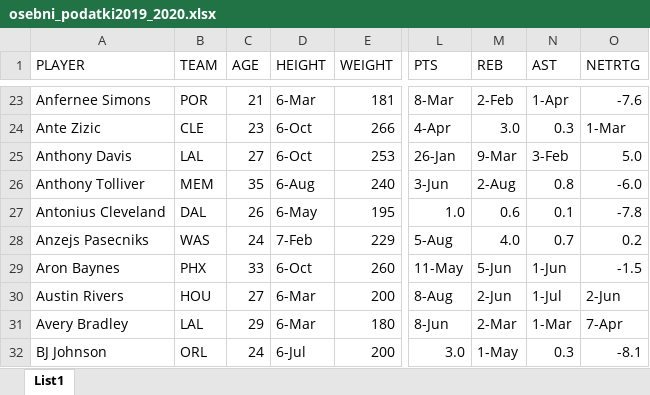
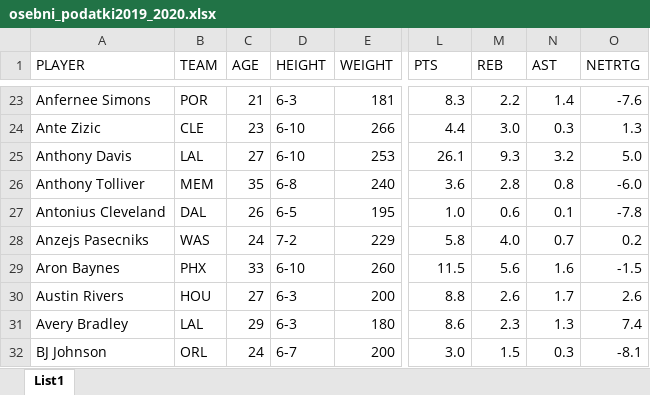
Before and after one commit to gapo8/APPR-2020-21, an Excel workbook: podatki/osebni_podatki2019_2020.xlsx, sheet List1, drawn as a sheet; only a part is shown, gaps mark what is left out; values as stored, in another font and other column widths than the file's, no cell formats; charts and pictures not drawn; the diff covers the shown part only; the diff names each change by its address in the sheet, - before the commit and + after, or states it on an @@ line.

```diff
--- a/podatki/osebni_podatki2019_2020.xlsx (sheet List1)
+++ b/podatki/osebni_podatki2019_2020.xlsx (sheet List1)
-D23 (HEIGHT): 6-Mar
+D23 (HEIGHT): 6-3
-L23 (PTS): 8-Mar
+L23 (PTS): 8.3
-M23 (REB): 2-Feb
+M23 (REB): 2.2
-N23 (AST): 1-Apr
+N23 (AST): 1.4
-D24:D25 (HEIGHT): 6-Oct
+D24:D25 (HEIGHT): 6-10
-L24 (PTS): 4-Apr
+L24 (PTS): 4.4
-O24 (NETRTG): 1-Mar
+O24 (NETRTG): 1.3
-L25 (PTS): 26-Jan
+L25 (PTS): 26.1
-M25 (REB): 9-Mar
+M25 (REB): 9.3
-N25 (AST): 3-Feb
+N25 (AST): 3.2
-D26 (HEIGHT): 6-Aug
+D26 (HEIGHT): 6-8
-L26 (PTS): 3-Jun
+L26 (PTS): 3.6
-M26 (REB): 2-Aug
+M26 (REB): 2.8
-D27 (HEIGHT): 6-May
+D27 (HEIGHT): 6-5
-D28 (HEIGHT): 7-Feb
+D28 (HEIGHT): 7-2
-L28 (PTS): 5-Aug
+L28 (PTS): 5.8
-D29 (HEIGHT): 6-Oct
+D29 (HEIGHT): 6-10
-L29 (PTS): 11-May
+L29 (PTS): 11.5
-M29 (REB): 5-Jun
+M29 (REB): 5.6
-N29 (AST): 1-Jun
+N29 (AST): 1.6
-D30:D31 (HEIGHT): 6-Mar
+D30:D31 (HEIGHT): 6-3
-L30 (PTS): 8-Aug
+L30 (PTS): 8.8
-M30 (REB): 2-Jun
+M30 (REB): 2.6
-N30 (AST): 1-Jul
+N30 (AST): 1.7
-O30 (NETRTG): 2-Jun
+O30 (NETRTG): 2.6
-L31 (PTS): 8-Jun
+L31 (PTS): 8.6
-M31 (REB): 2-Mar
+M31 (REB): 2.3
-N31 (AST): 1-Mar
+N31 (AST): 1.3
-O31 (NETRTG): 7-Apr
+O31 (NETRTG): 7.4
-D32 (HEIGHT): 6-Jul
+D32 (HEIGHT): 6-7
-M32 (REB): 1-May
+M32 (REB): 1.5
```
Also changed, not shown: 1820 edited cells elsewhere in this sheet, cell formats, charts or pictures, 1 other file.
